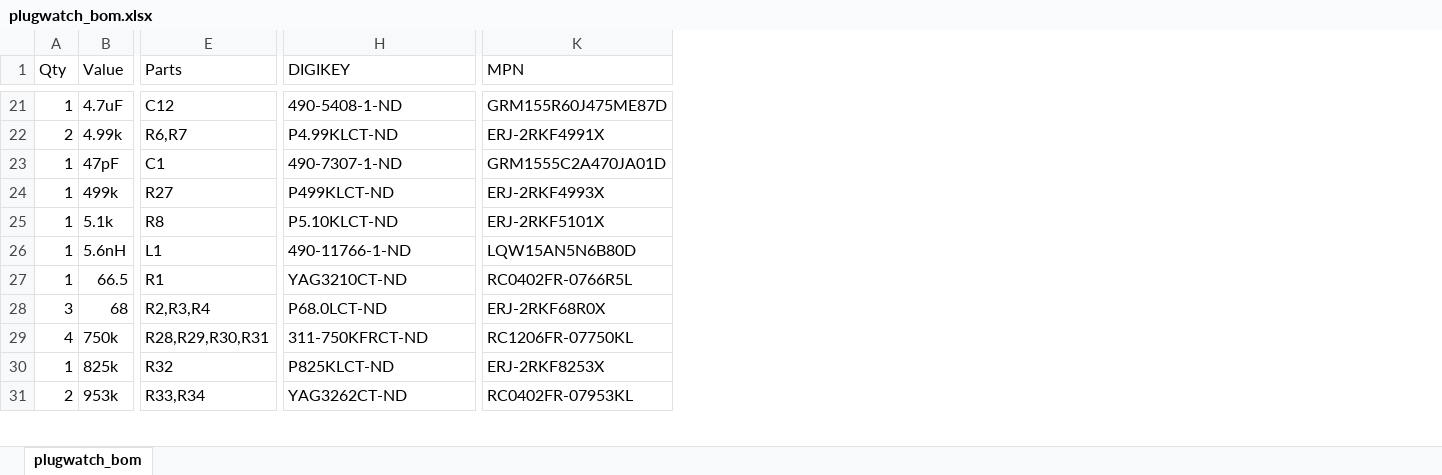
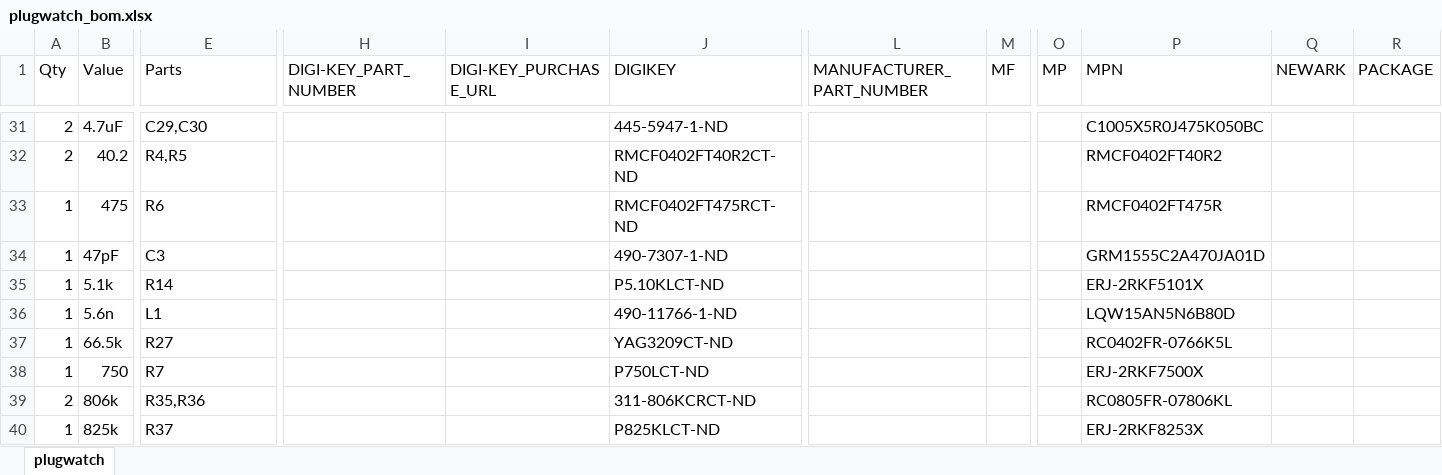
Before and after one commit to nline/powerwatch, an Excel workbook: hardware/plugwatch_G/board/plugwatch_bom.xlsx, sheet plugwatch, drawn as a sheet; only a part is shown, gaps mark what is left out; values as stored, in another font and other column widths than the file's, no cell formats; removed rows and columns are numbered as before the commit, all else as after; rows hold the shown columns only; the diff covers the shown part only; the diff names each change by its address in the sheet, - before the commit and + after, or states it on an @@ line.

```diff
--- a/hardware/plugwatch_G/board/plugwatch_bom.xlsx (sheet plugwatch)
+++ b/hardware/plugwatch_G/board/plugwatch_bom.xlsx (sheet plugwatch)
-sheet tab: plugwatch_bom
+sheet tab: plugwatch
+column H (DIGI-KEY_PART_NUMBER), empty
+column I (DIGI-KEY_PURCHASE_URL), empty
+column L (MANUFACTURER_PART_NUMBER), empty
+column M (MF), empty
+column O (MP), empty
+column Q (NEWARK), empty
+column R (PACKAGE), empty
-A31 (Qty): 1
+A31 (Qty): 2
-E31 (Parts): C12
+E31 (Parts): C29,C30
-J31 (DIGIKEY): 490-5408-1-ND
+J31 (DIGIKEY): 445-5947-1-ND
-P31 (MPN): GRM155R60J475ME87D
+P31 (MPN): C1005X5R0J475K050BC
-B32 (Value): 4.99k
+B32 (Value): 40.2
-E32 (Parts): R6,R7
+E32 (Parts): R4,R5
-J32 (DIGIKEY): P4.99KLCT-ND
+J32 (DIGIKEY): RMCF0402FT40R2CT-ND
-P32 (MPN): ERJ-2RKF4991X
+P32 (MPN): RMCF0402FT40R2
+row 33: 1 | 475 | R6 |  |  | RMCF0402FT475RCT-ND |  |  |  | RMCF0402FT475R
-E34 (Parts): C1
+E34 (Parts): C3
-row 24: 1 | 499k | R27 | P499KLCT-ND | ERJ-2RKF4993X
-E35 (Parts): R8
+E35 (Parts): R14
-B36 (Value): 5.6nH
+B36 (Value): 5.6n
-B37 (Value): 66.5
+B37 (Value): 66.5k
-E37 (Parts): R1
+E37 (Parts): R27
-J37 (DIGIKEY): YAG3210CT-ND
+J37 (DIGIKEY): YAG3209CT-ND
-P37 (MPN): RC0402FR-0766R5L
+P37 (MPN): RC0402FR-0766K5L
-A38 (Qty): 3
+A38 (Qty): 1
-B38 (Value): 68
+B38 (Value): 750
-E38 (Parts): R2,R3,R4
+E38 (Parts): R7
-J38 (DIGIKEY): P68.0LCT-ND
+J38 (DIGIKEY): P750LCT-ND
-P38 (MPN): ERJ-2RKF68R0X
+P38 (MPN): ERJ-2RKF7500X
-row 29: 4 | 750k | R28,R29,R30,R31 | 311-750KFRCT-ND | RC1206FR-07750KL
+row 39: 2 | 806k | R35,R36 |  |  | 311-806KCRCT-ND |  |  |  | RC0805FR-07806KL
-E40 (Parts): R32
+E40 (Parts): R37
-row 31: 2 | 953k | R33,R34 | YAG3262CT-ND | RC0402FR-07953KL
```
Also changed, not shown: 28 added rows, 7 removed rows, 3 added columns and 59 edited cells elsewhere in this sheet, cell formats, 3 other files.
